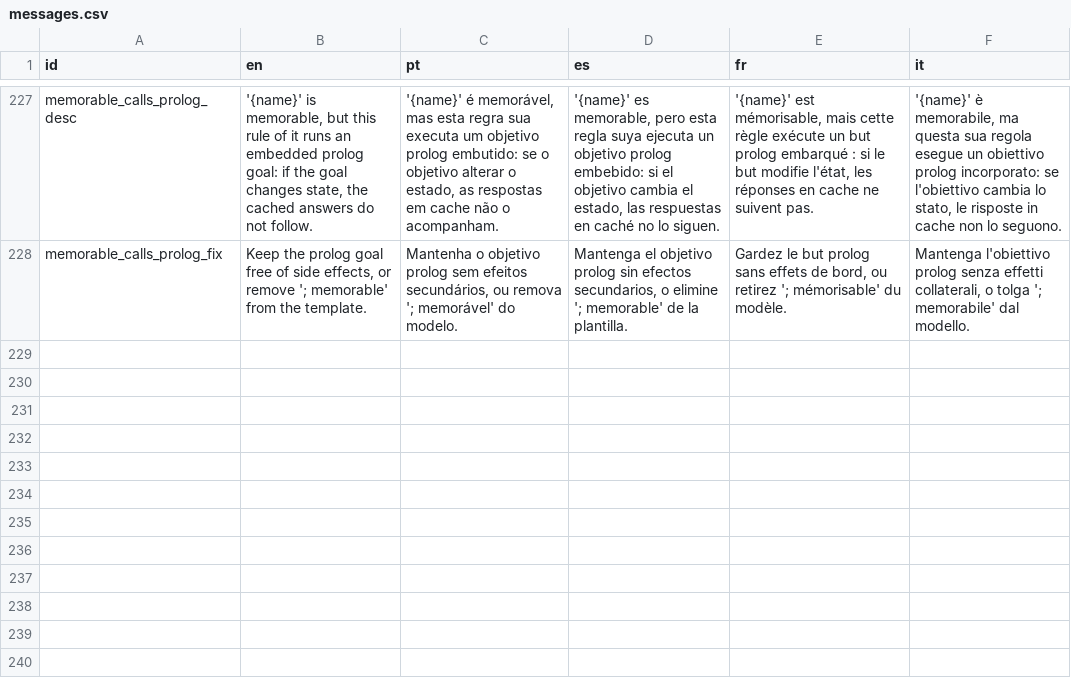
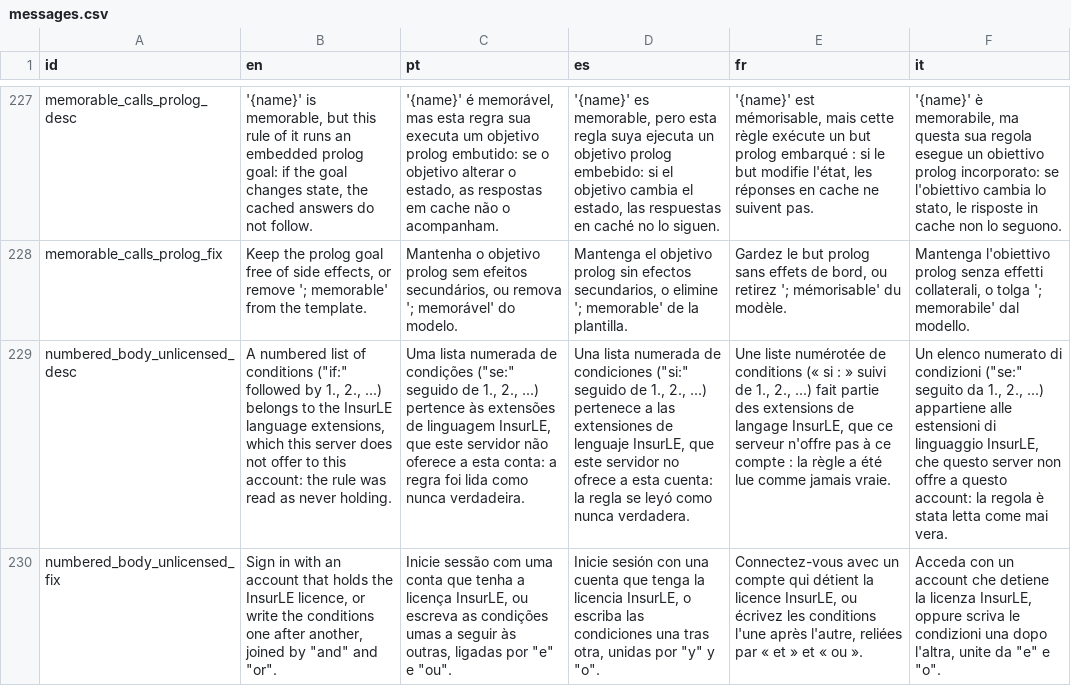
Before and after one commit to LogicalContracts/LogicalEnglish2, a CSV file: i18n/messages.csv, drawn as a sheet; only a part is shown, gaps mark what is left out; the diff names each change by its address in the sheet, - before the commit and + after, or states it on an @@ line.

```diff
--- a/i18n/messages.csv
+++ b/i18n/messages.csv
+row 229: numbered_body_unlicensed_desc | A numbered list of conditions ("if:" followed by 1., 2., ...) belongs to the InsurLE language extensions, which this server does not offer to this account: the rule was read as never holding. | Uma lista numerada de condições ("se:" seguido de 1., 2., ...) pertence às extensões de linguagem InsurLE, que este servidor não oferece a esta conta: a regra foi lida como nunca verdadeira. | Una lista numerada de condiciones ("si:" seguido de 1., 2., ...) pertenece a las extensiones de lenguaje InsurLE, que este servidor no ofrece a esta cuenta: la regla se leyó como nunca verdadera. | Une liste numérotée de conditions (« si : » suivi de 1., 2., ...) fait partie des extensions de langage InsurLE, que ce serveur n'offre pas à ce compte : la règle a été lue comme jamais vraie. | Un elenco numerato di condizioni ("se:" seguito da 1., 2., ...) appartiene alle estensioni di linguaggio InsurLE, che questo server non offre a questo account: la regola è stata letta come mai vera.
+row 230: numbered_body_unlicensed_fix | Sign in with an account that holds the InsurLE licence, or write the conditions one after another, joined by "and" and "or". | Inicie sessão com uma conta que tenha a licença InsurLE, ou escreva as condições umas a seguir às outras, ligadas por "e" e "ou". | Inicie sesión con una cuenta que tenga la licencia InsurLE, o escriba las condiciones una tras otra, unidas por "y" y "o". | Connectez-vous avec un compte qui détient la licence InsurLE, ou écrivez les conditions l'une après l'autre, reliées par « et » et « ou ». | Acceda con un account che detiene la licenza InsurLE, oppure scriva le condizioni una dopo l'altra, unite da "e" e "o".
```
Also changed, not shown: i18n/ui.csv, 32 other files.
